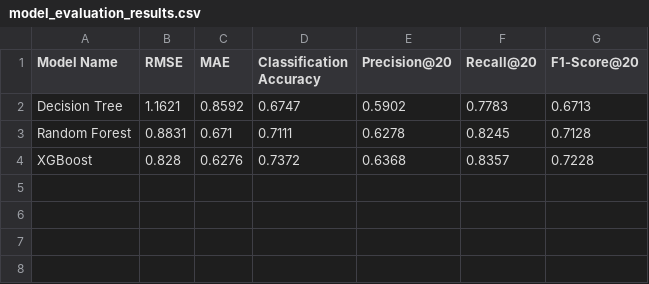
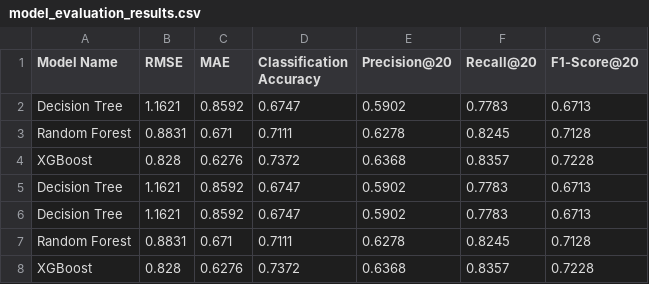
Before and after one commit to LooiYw/Machine-Learning-Comparative-Study, a CSV file: results/model_evaluation_results.csv, drawn as a sheet; the diff names each change by its address in the sheet, - before the commit and + after, or states it on an @@ line.

```diff
--- a/results/model_evaluation_results.csv
+++ b/results/model_evaluation_results.csv
+row 5: Decision Tree | 1.1621 | 0.8592 | 0.6747 | 0.5902 | 0.7783 | 0.6713
+row 6: Decision Tree | 1.1621 | 0.8592 | 0.6747 | 0.5902 | 0.7783 | 0.6713
+row 7: Random Forest | 0.8831 | 0.671 | 0.7111 | 0.6278 | 0.8245 | 0.7128
+row 8: XGBoost | 0.828 | 0.6276 | 0.7372 | 0.6368 | 0.8357 | 0.7228
```
Also changed, not shown: 2 other files.
